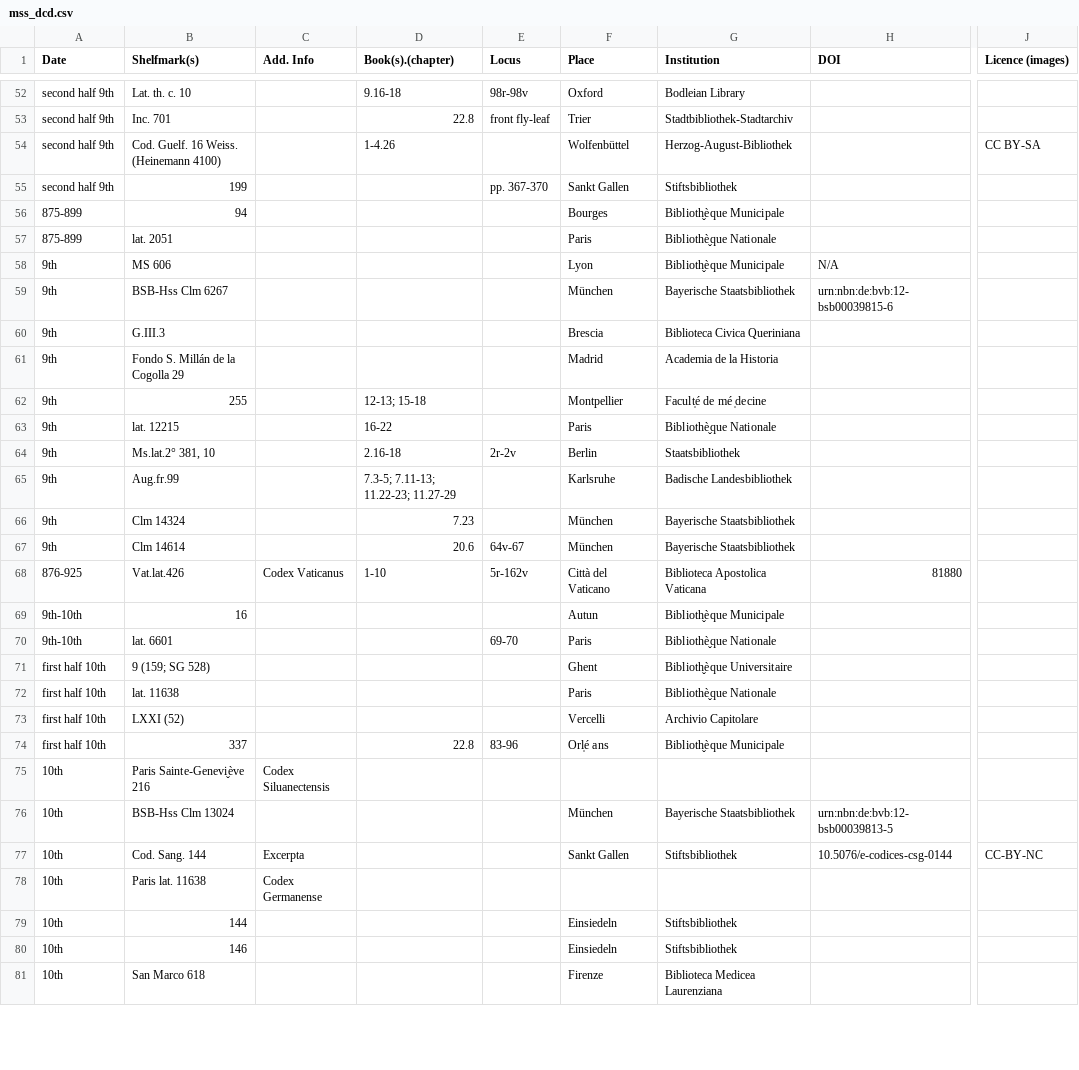
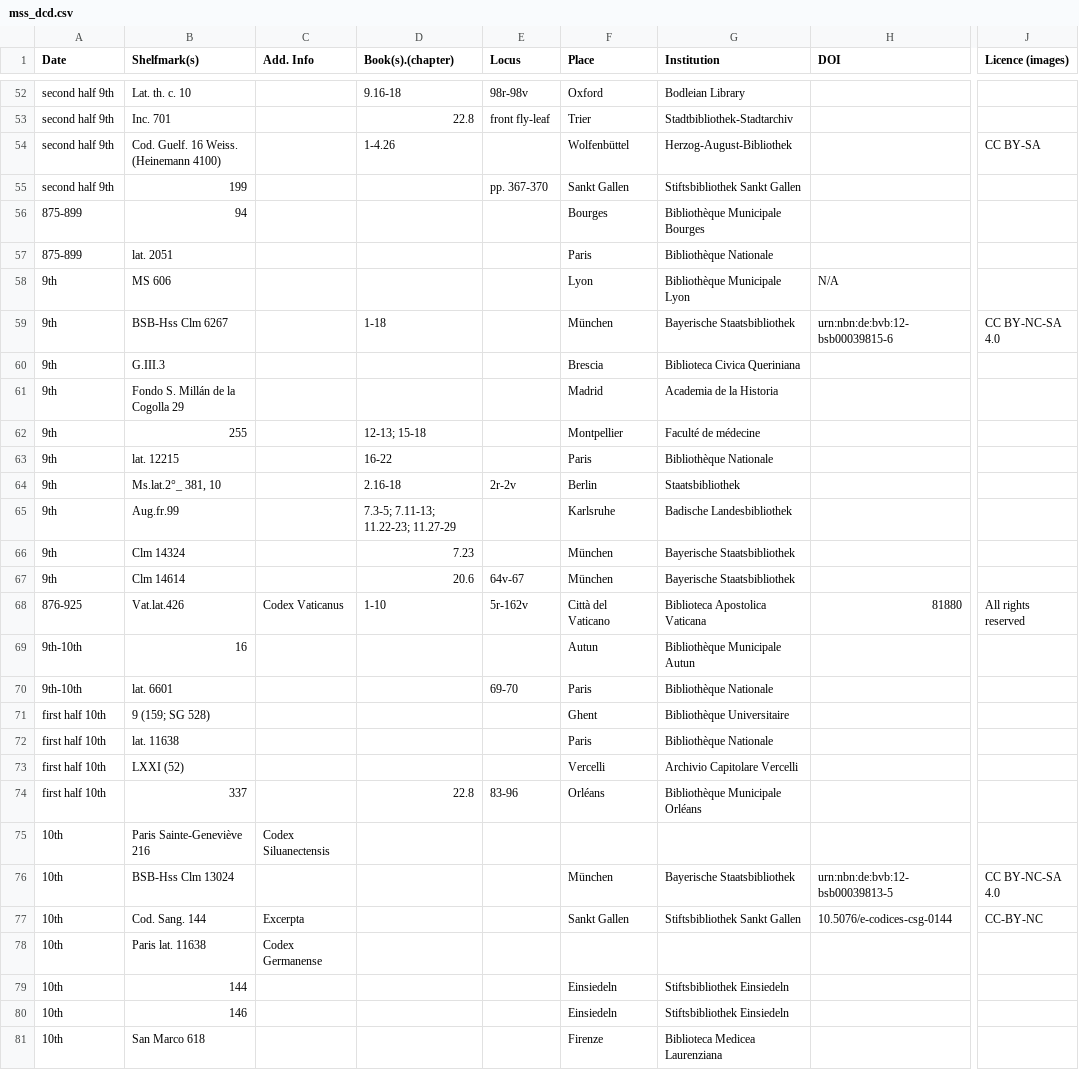
Before and after one commit to gfranzini/MS_XXVIII-26, a CSV file: mss_dcd.csv, drawn as a sheet; only a part is shown, gaps mark what is left out; the diff covers the shown part only; the diff names each change by its address in the sheet, - before the commit and + after, or states it on an @@ line.

```diff
--- a/mss_dcd.csv
+++ b/mss_dcd.csv
-G55 (Institution): Stiftsbibliothek
+G55 (Institution): Stiftsbibliothek Sankt Gallen
-G56 (Institution): Biblioth̬èque Municipale
+G56 (Institution): Bibliothèque Municipale Bourges
-G57 (Institution): Bibliothè̬que Nationale
+G57 (Institution): Bibliothèque Nationale
-G58 (Institution): Biblioth̬èque Municipale
+G58 (Institution): Bibliothèque Municipale Lyon
-D59 (Book(s).(chapter)): (empty)
+D59 (Book(s).(chapter)): 1-18
-J59 (Licence (images)): (empty)
+J59 (Licence (images)): CC BY-NC-SA 4.0
-G62 (Institution): Facult̩é de mé ̩decine
+G62 (Institution): Faculté de médecine
-G63 (Institution): Bibliothè̬que Nationale
+G63 (Institution): Bibliothèque Nationale
-B64 (Shelfmark(s)): Ms.lat.2° 381, 10
+B64 (Shelfmark(s)): Ms.lat.2°_ 381, 10
-J68 (Licence (images)): (empty)
+J68 (Licence (images)): All rights reserved
-G69 (Institution): Biblioth̬èque Municipale
+G69 (Institution): Bibliothèque Municipale Autun
-G70 (Institution): Bibliothè̬que Nationale
+G70 (Institution): Bibliothèque Nationale
-G71 (Institution): Biblioth̬èque Universitaire
+G71 (Institution): Bibliothèque Universitaire
-G72 (Institution): Bibliothè̬que Nationale
+G72 (Institution): Bibliothèque Nationale
-G73 (Institution): Archivio Capitolare
+G73 (Institution): Archivio Capitolare Vercelli
-F74 (Place): Orl̩é ans
+F74 (Place): Orléans
-G74 (Institution): Biblioth̬èque Municipale
+G74 (Institution): Bibliothèque Municipale Orléans
-B75 (Shelfmark(s)): Paris Sainte-Genevi̬ève 216
+B75 (Shelfmark(s)): Paris Sainte-Geneviève 216
-J76 (Licence (images)): (empty)
+J76 (Licence (images)): CC BY-NC-SA 4.0
-G77 (Institution): Stiftsbibliothek
+G77 (Institution): Stiftsbibliothek Sankt Gallen
-G79:G80 (Institution): Stiftsbibliothek
+G79:G80 (Institution): Stiftsbibliothek Einsiedeln
```
Also changed, not shown: 1 added row, 1 removed row and 101 edited cells elsewhere in this file.
